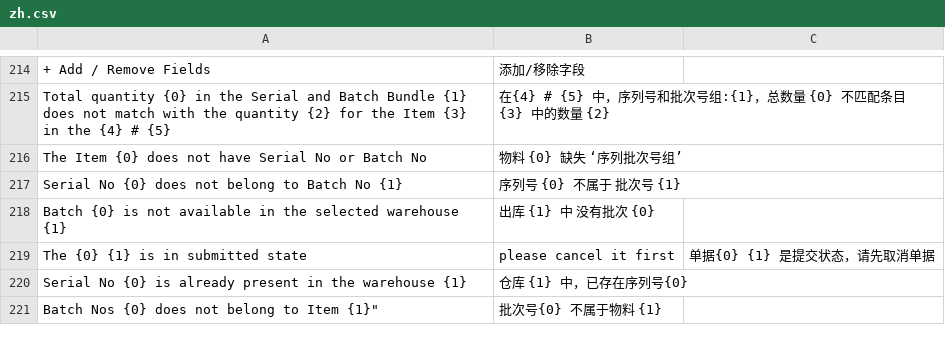
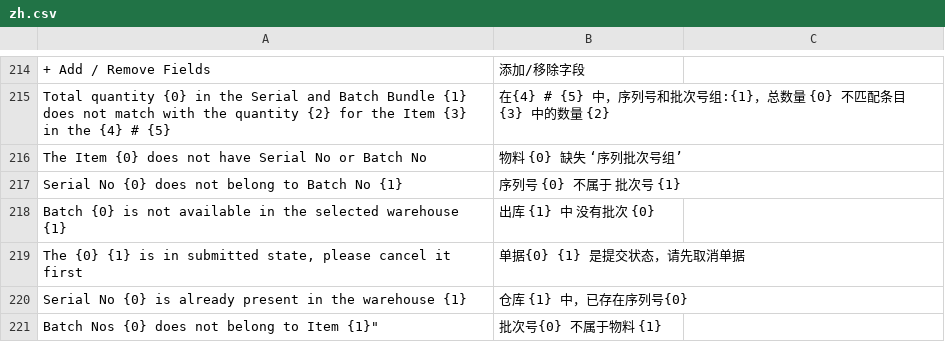
Before and after one commit to coldenmaster/bbl_app, a CSV file: bbl_app/translations/zh.csv, drawn as a sheet; only a part is shown, gaps mark what is left out; the diff covers the shown part only.

```diff
--- a/bbl_app/translations/zh.csv
+++ b/bbl_app/translations/zh.csv
@@ -218,3 +218,3 @@ Serial No {0} does not belong to Batch No {1},序列号 {0} 不属于 批次号
 Batch {0} is not available in the selected warehouse {1},出库 {1} 中 没有批次 {0} ,
-The {0} {1} is in submitted state, please cancel it first,单据{0} {1} 是提交状态，请先取消单据,
+"The {0} {1} is in submitted state, please cancel it first",单据{0} {1} 是提交状态，请先取消单据,
 Serial No {0} is already present in the warehouse {1},仓库 {1} 中，已存在序列号{0},
```
Also changed, not shown: 21 added rows elsewhere in this file, 20 other files.
